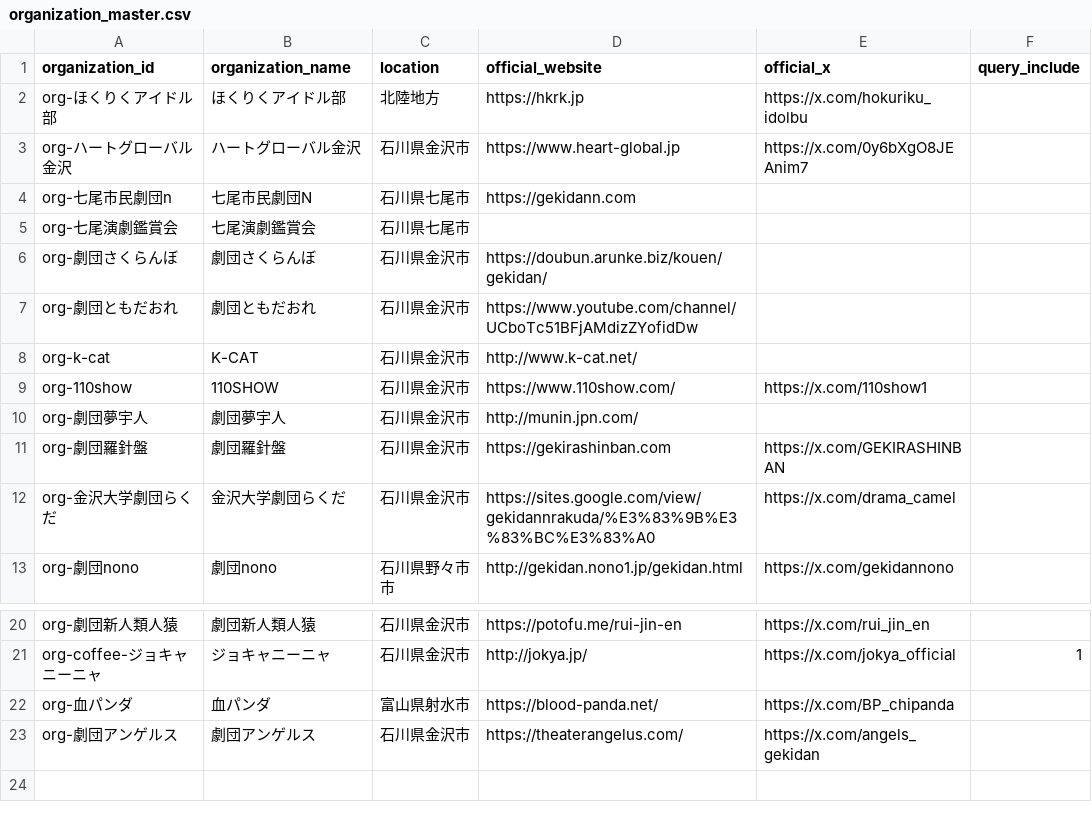
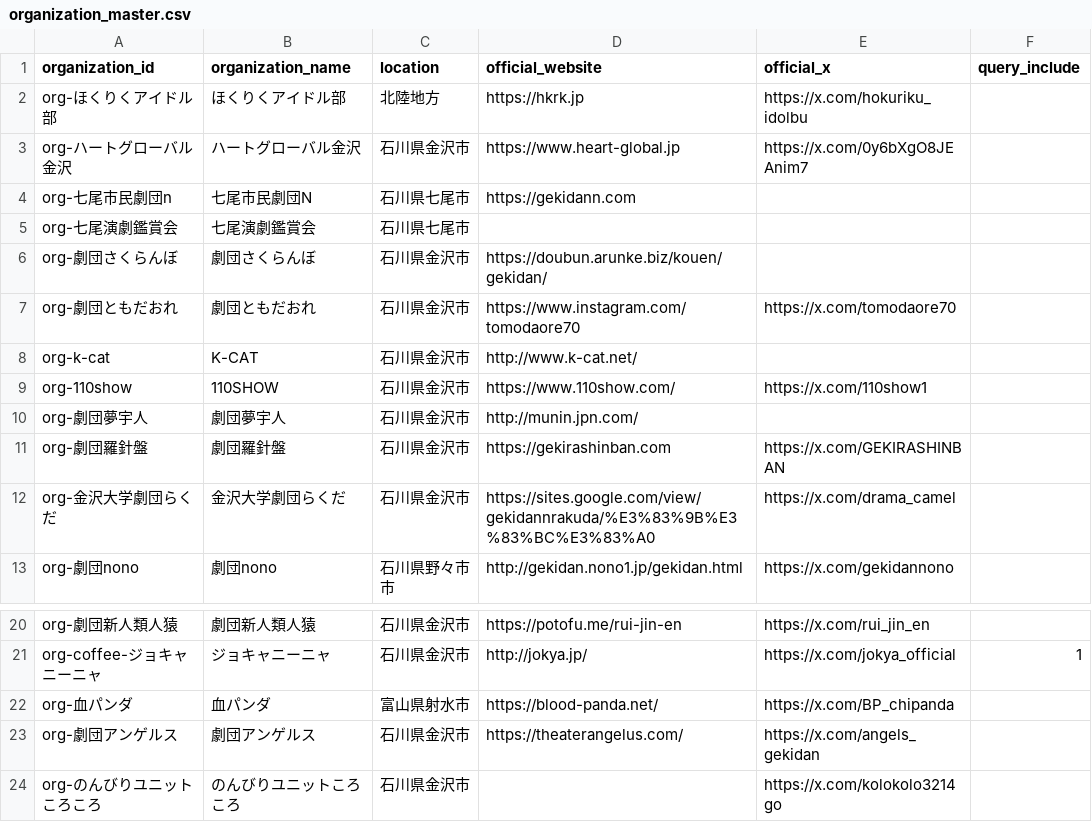
Before and after one commit to nytsukouta/fetch_x_posts_browser, a CSV file: data/output/organization_master.csv, drawn as a sheet; only a part is shown, gaps mark what is left out.

Commit message:
Add nonbiri unit korokoro to organization master

```diff
--- a/data/output/organization_master.csv
+++ b/data/output/organization_master.csv
@@ -6,3 +6,3 @@ org-七尾演劇鑑賞会,七尾演劇鑑賞会,石川県七尾市,,,
 org-劇団さくらんぼ,劇団さくらんぼ,石川県金沢市,https://doubun.arunke.biz/kouen/gekidan/,,
-org-劇団ともだおれ,劇団ともだおれ,石川県金沢市,https://www.youtube.com/channel/UCboTc51BFjAMdizZYofidDw,,
+org-劇団ともだおれ,劇団ともだおれ,石川県金沢市,https://www.instagram.com/tomodaore70,https://x.com/tomodaore70,
 org-k-cat,K-CAT,石川県金沢市,http://www.k-cat.net/,,
@@ -23 +23,2 @@ org-血パンダ,血パンダ,富山県射水市,https://blood-panda.net/,https:
 org-劇団アンゲルス,劇団アンゲルス,石川県金沢市,https://theaterangelus.com/,https://x.com/angels_gekidan,
+org-のんびりユニットころころ,のんびりユニットころころ,石川県金沢市,,https://x.com/kolokolo3214go,
```
